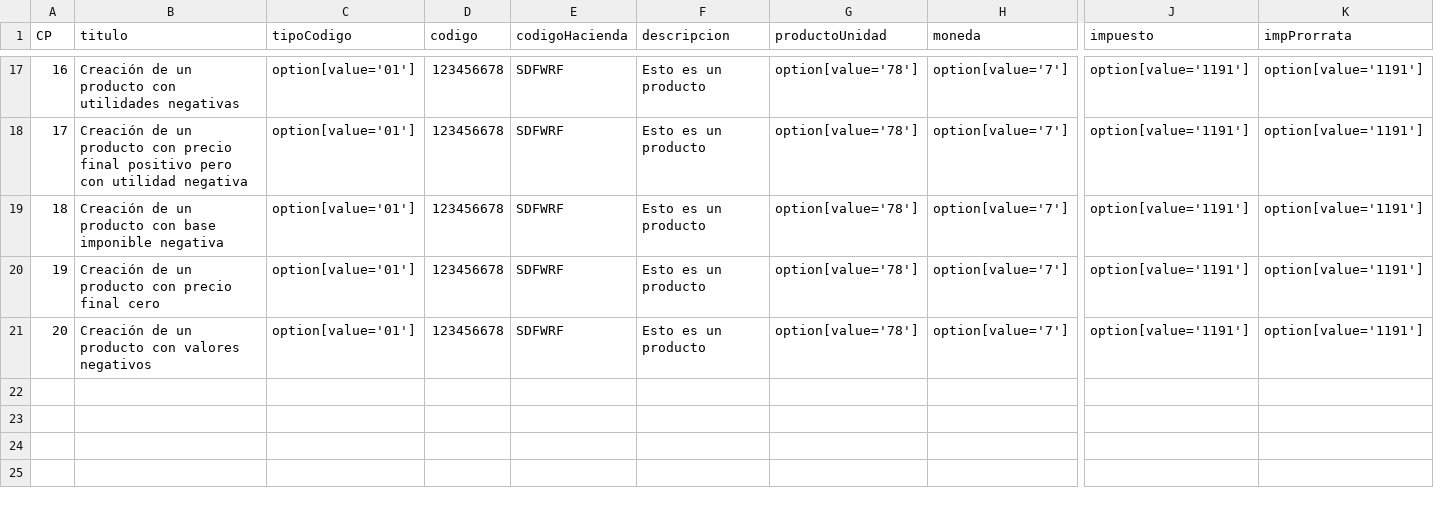
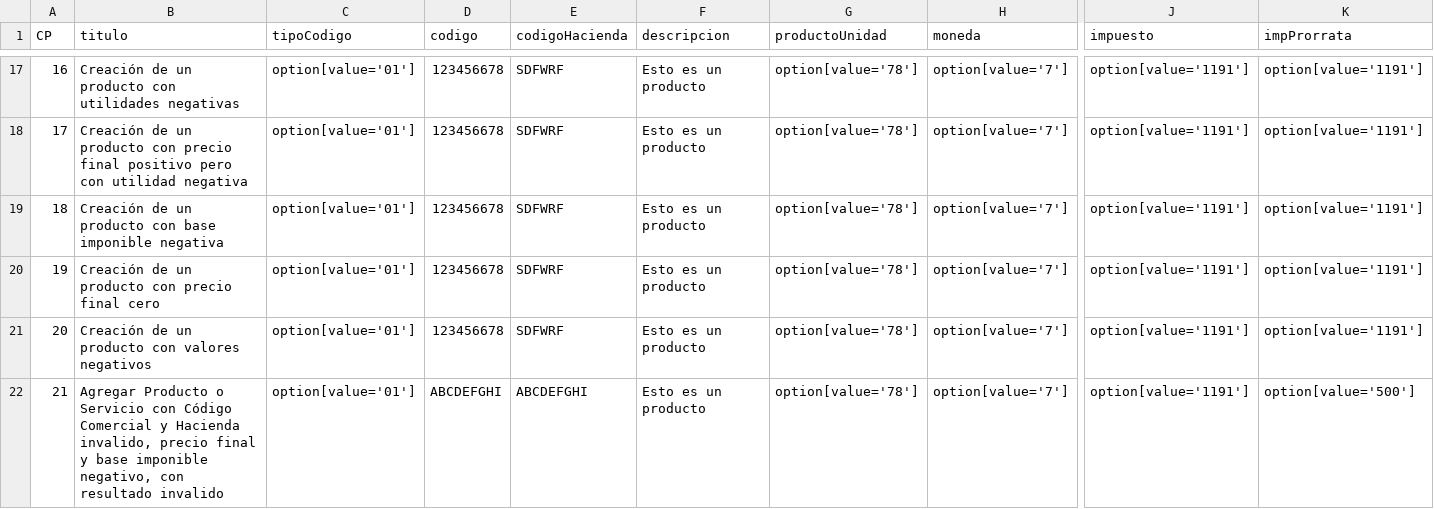
Before and after one commit to EmmanuelDLH/PruebasNCQ, a CSV file: src/data/pruebasFactun.csv, drawn as a sheet; only a part is shown, gaps mark what is left out; rows hold the shown columns only; the diff names each change by its address in the sheet, - before the commit and + after, or states it on an @@ line.

Commit message:
Cambio

```diff
--- a/src/data/pruebasFactun.csv
+++ b/src/data/pruebasFactun.csv
+row 22: 21 | Agregar Producto o Servicio con Código Comercial y Hacienda invalido, precio final y base imponible negativo, con resultado invalido | option[value='01'] | ABCDEFGHI | ABCDEFGHI | Esto es un producto | option[value='78'] | option[value='7'] | option[value='1191'] | option[value='500']
```
